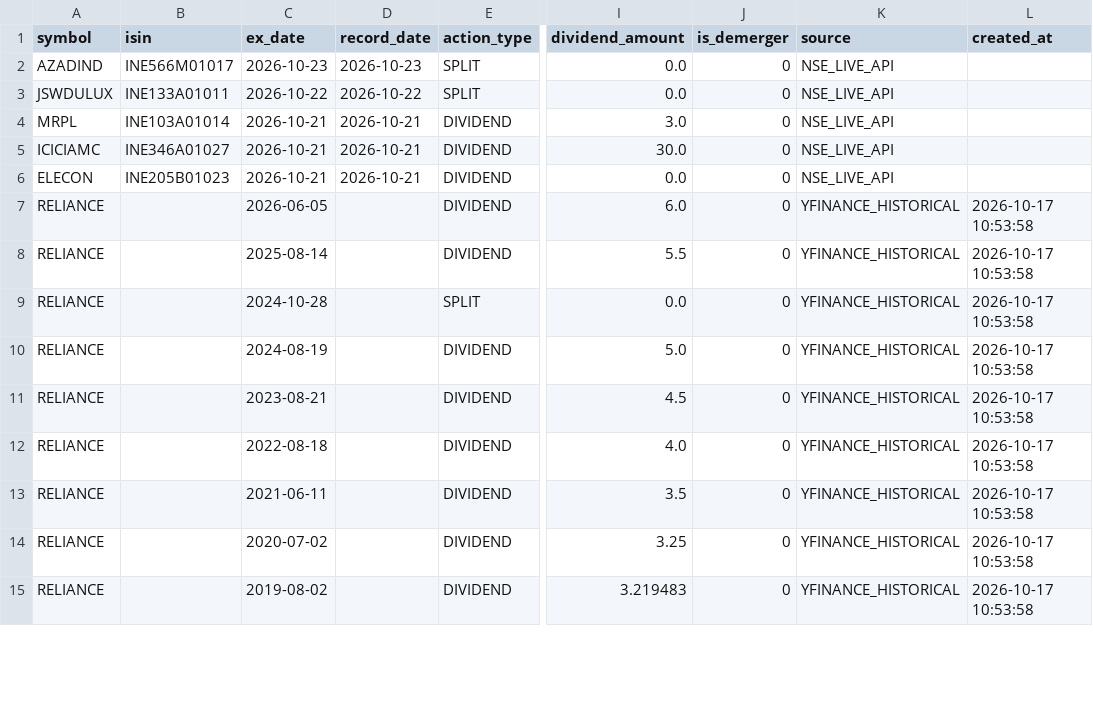
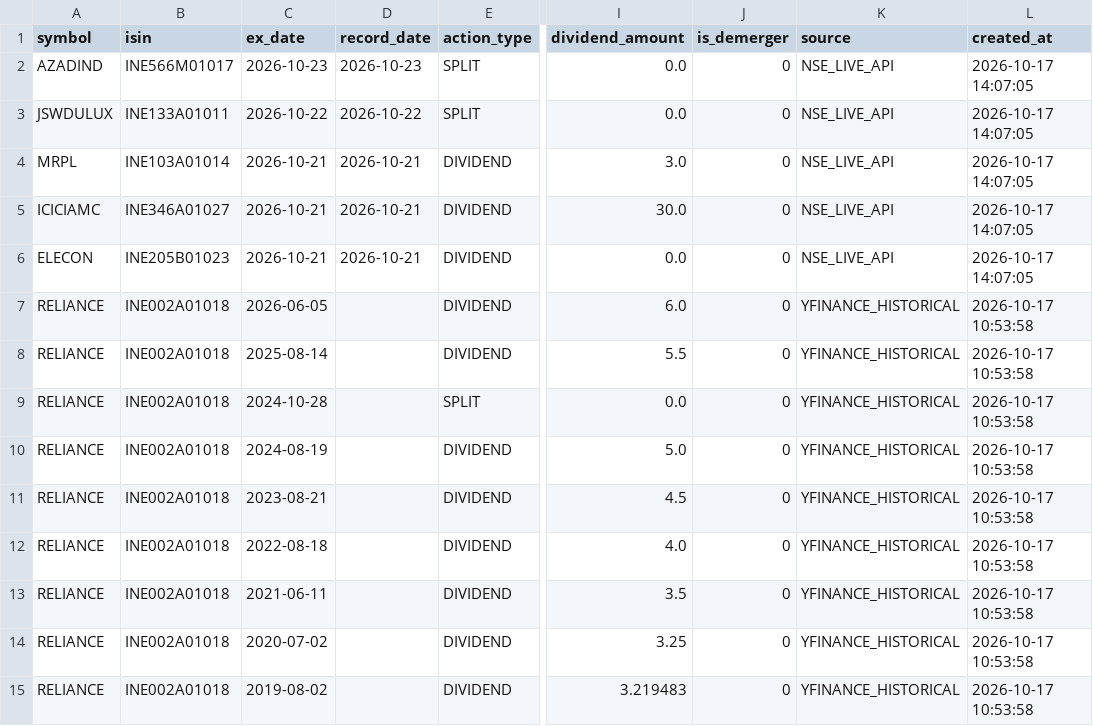
Before and after one commit to prathmeshgupta/nse-corporate-actions, a CSV file: output/corporate_actions.csv, drawn as a sheet; only a part is shown, gaps mark what is left out; the diff covers the shown part only; the diff names each change by its address in the sheet, - before the commit and + after, or states it on an @@ line.

Commit message:
fix: backfill ISINs and populate timestamps in corporate actions

```diff
--- a/output/corporate_actions.csv
+++ b/output/corporate_actions.csv
-L2:L6 (created_at): (empty)
+L2:L6 (created_at): 2026-10-17 14:07:05
-B7:B15 (isin): (empty)
+B7:B15 (isin): INE002A01018
```
Also changed, not shown: 26 edited cells elsewhere in this file, 2 other files.
